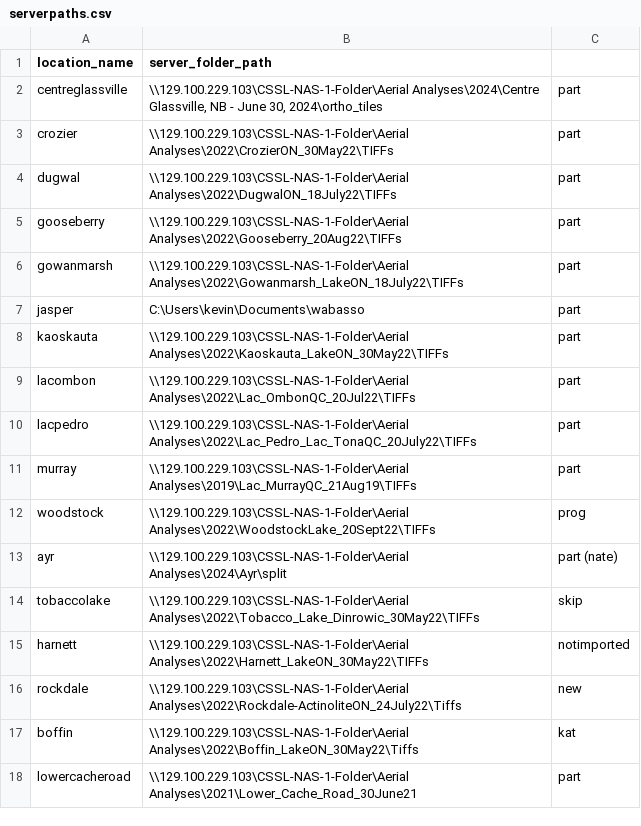
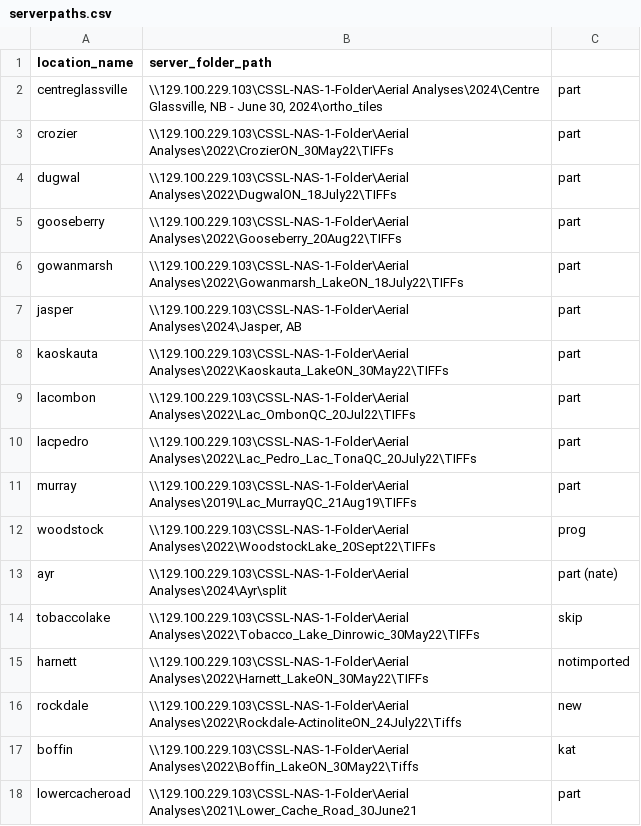
Before and after one commit to CaoCalvin/tree-tornado, a CSV file: resources/serverpaths.csv, drawn as a sheet.

Commit message:
Modified jasper path and dataset generator max image size

```diff
--- a/resources/serverpaths.csv
+++ b/resources/serverpaths.csv
@@ -6,3 +6,3 @@ gooseberry,\\129.100.229.103\CSSL-NAS-1-Folder\Aerial Analyses\2022\Gooseberry_2
 gowanmarsh,\\129.100.229.103\CSSL-NAS-1-Folder\Aerial Analyses\2022\Gowanmarsh_LakeON_18July22\TIFFs,part
-jasper,C:\Users\kevin\Documents\wabasso,part
+jasper,"\\129.100.229.103\CSSL-NAS-1-Folder\Aerial Analyses\2024\Jasper, AB",part
 kaoskauta,\\129.100.229.103\CSSL-NAS-1-Folder\Aerial Analyses\2022\Kaoskauta_LakeON_30May22\TIFFs,part
```
Also changed, not shown: 1 other file.
